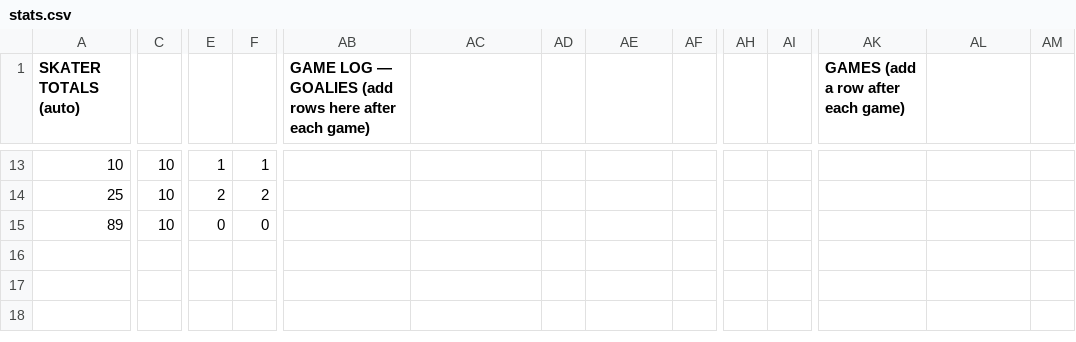
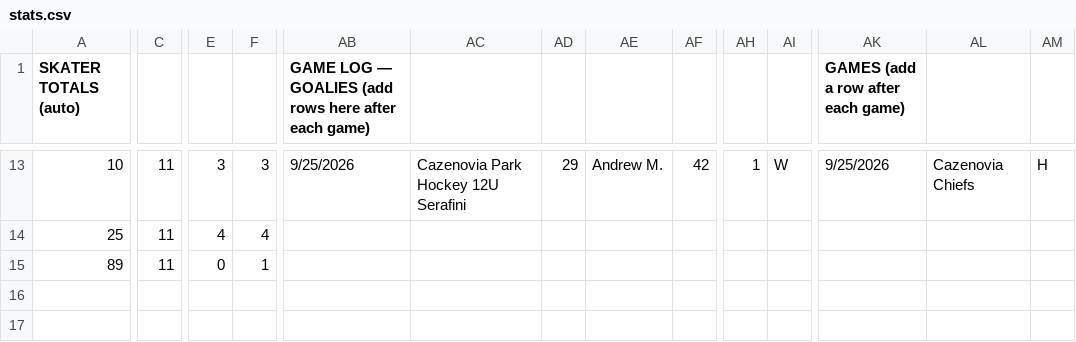
Before and after one commit to ewm/rink-report, a CSV file: docs/wswings12u/data/stats.csv, drawn as a sheet; only a part is shown, gaps mark what is left out; the shorter side is filled out with more unchanged rows; the diff covers the shown part only; the diff names each change by its address in the sheet, - before the commit and + after, or states it on an @@ line.

```diff
--- a/docs/wswings12u/data/stats.csv
+++ b/docs/wswings12u/data/stats.csv
-C13:C15: 10
+C13:C15: 11
-E13: 1
+E13: 3
-F13: 1
+F13: 3
-AB13: (empty)
+AB13: 9/25/2026
-AC13: (empty)
+AC13: Cazenovia Park Hockey 12U Serafini
-AD13: (empty)
+AD13: 29
-AE13: (empty)
+AE13: Andrew M.
-AF13: (empty)
+AF13: 42
-AH13: (empty)
+AH13: 1
-AI13: (empty)
+AI13: W
-AK13: (empty)
+AK13: 9/25/2026
-AL13: (empty)
+AL13: Cazenovia Chiefs
-AM13: (empty)
+AM13: H
-E14: 2
+E14: 4
-F14: 2
+F14: 4
-F15: 0
+F15: 1
```
Also changed, not shown: 12 added rows, 2 removed rows and 39 edited cells elsewhere in this file, 2 other files.
